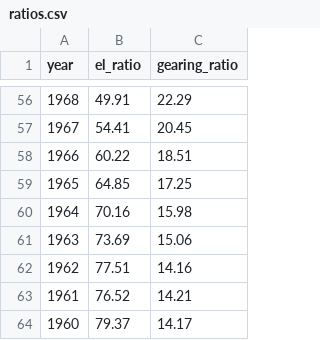
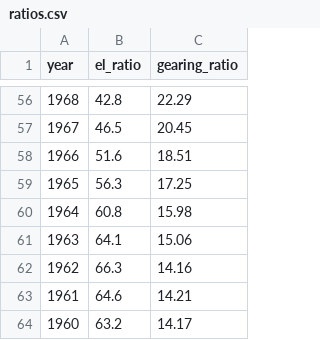
Before and after one commit to ONEcampaign/data_dive_MDBs, a CSV file: output/wb_tool/ratios.csv, drawn as a sheet; only a part is shown, gaps mark what is left out; the diff covers the shown part only.

```diff
--- a/output/wb_tool/ratios.csv
+++ b/output/wb_tool/ratios.csv
@@ -56,9 +56,9 @@ year,el_ratio,gearing_ratio
-1968,49.91,22.29
-1967,54.41,20.45
-1966,60.22,18.51
-1965,64.85,17.25
-1964,70.16,15.98
-1963,73.69,15.06
-1962,77.51,14.16
-1961,76.52,14.21
-1960,79.37,14.17
+1968,42.8,22.29
+1967,46.5,20.45
+1966,51.6,18.51
+1965,56.3,17.25
+1964,60.8,15.98
+1963,64.1,15.06
+1962,66.3,14.16
+1961,64.6,14.21
+1960,63.2,14.17
```
Also changed, not shown: 55 edited cells elsewhere in this file, 1 other file.
